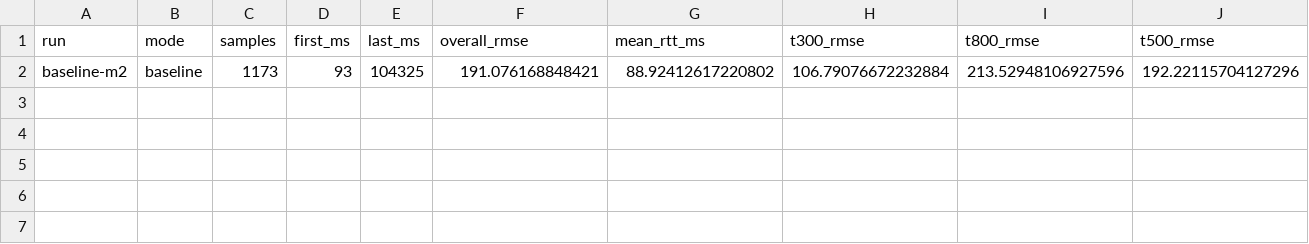
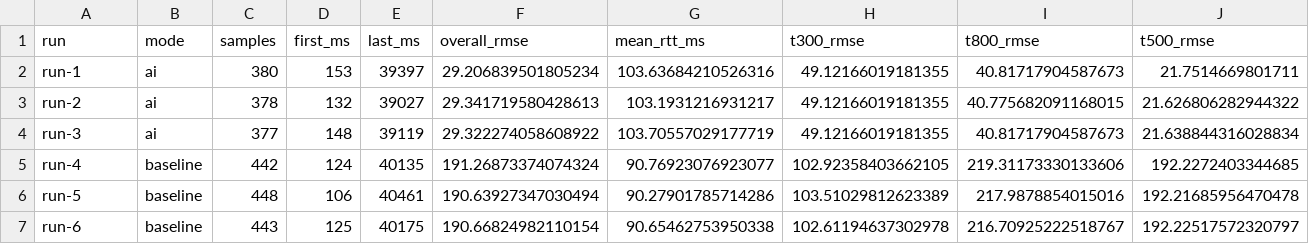
Before and after one commit to Huxingyu/tgoskits, a CSV file: results/task3/summary.csv, drawn as a sheet; only a part is shown; removed rows and columns are numbered as before the commit, all else as after; rows hold the shown columns only; the diff names each change by its address in the sheet, - before the commit and + after, or states it on an @@ line.

Commit message:
feat(task3-ai): add offline-trained CNN controller with Rust inference
M3 model pipeline:
- scripts/task3: Zephyr-identical integer plant simulator, dataset
  generator (400 random episodes), torch training + 6-iteration DAgger
  closed-loop aggregation with residual supervision (model learns the
  loss/disturbance compensation on top of the frozen P controller).
- components/task3-model: allocation-free f64 1D CNN forward inference
  with embedded weights (13,089 params, ~0.7M MACs); golden-vector and
  golden-window tests pin the inference and the feature-window contract
  against the torch reference (1e-9 / 1e-12).
- Linux guest controller: TASK3_AI build flag selects the residual AI
  policy; TASK3_INFER markers record inference time and model output.

M4 evidence (QEMU dual-Guest, 3 AI + 3 baseline runs, ~39 s each):
- Overall RMSE: AI 29.2-29.3 vs baseline 190.6-191.3.
- Steady-state error at target 500: ~2 (AI) vs ~192 (baseline).
- Guest inference 11.3 ms mean / 14.6 ms p95; CONTROL->STATUS RTT ~104 ms.
- results/task3: per-run CSV, summary table and comparison plot.

```diff
--- a/results/task3/summary.csv
+++ b/results/task3/summary.csv
-row 2: baseline-m2 | baseline | 1173 | 93 | 104325 | 191.076168848421 | 88.92412617220802 | 106.79076672232884 | 213.52948106927596 | 192.22115704127296
+row 2: run-1 | ai | 380 | 153 | 39397 | 29.206839501805234 | 103.63684210526316 | 49.12166019181355 | 40.81717904587673 | 21.7514669801711
+row 3: run-2 | ai | 378 | 132 | 39027 | 29.341719580428613 | 103.1931216931217 | 49.12166019181355 | 40.775682091168015 | 21.626806282944322
+row 4: run-3 | ai | 377 | 148 | 39119 | 29.322274058608922 | 103.70557029177719 | 49.12166019181355 | 40.81717904587673 | 21.638844316028834
+row 5: run-4 | baseline | 442 | 124 | 40135 | 191.26873374074324 | 90.76923076923077 | 102.92358403662105 | 219.31173330133606 | 192.2272403344685
+row 6: run-5 | baseline | 448 | 106 | 40461 | 190.63927347030494 | 90.27901785714286 | 103.51029812623389 | 217.9878854015016 | 192.21685956470478
+row 7: run-6 | baseline | 443 | 125 | 40175 | 190.66824982110154 | 90.65462753950338 | 102.61194637302978 | 216.70925222518767 | 192.22517572320797
```
Also changed, not shown: 33 other files.
